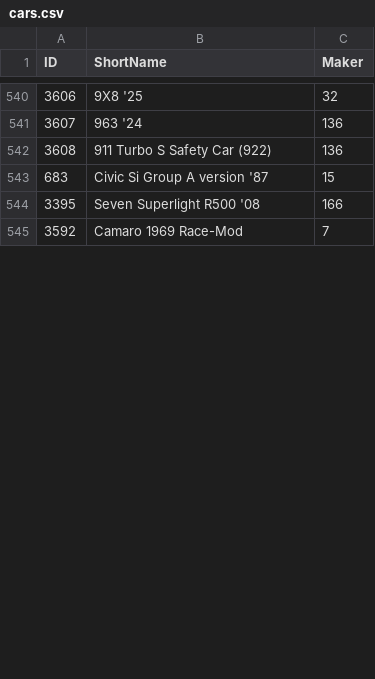
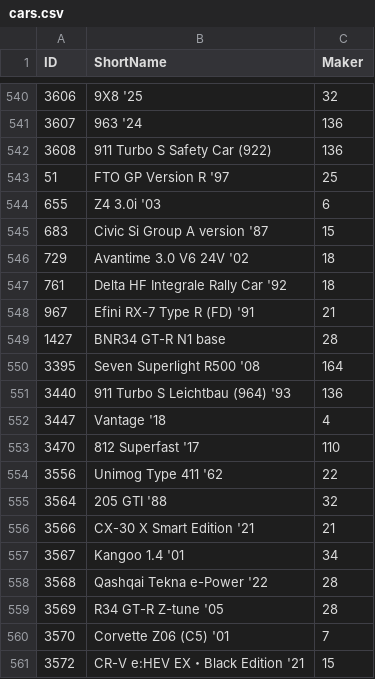
Before and after one commit to profittlich/gt7speedboard, a CSV file: assets/cars.csv, drawn as a sheet; only a part is shown, gaps mark what is left out; the shorter side is filled out with more unchanged rows; the diff covers the shown part only.

```diff
--- a/assets/cars.csv
+++ b/assets/cars.csv
@@ -542,3 +542,20 @@ ID,ShortName,Maker
 3608,911 Turbo S Safety Car (922),136
+51,FTO GP Version R '97,25
+655,Z4 3.0i '03,6
 683,Civic Si Group A version '87,15
-3395,Seven Superlight R500 '08,166
+729,Avantime 3.0 V6 24V '02,18
+761,Delta HF Integrale Rally Car '92,18
+967,Efini RX-7 Type R (FD) '91,21
+1427,BNR34 GT-R N1 base,28
+3395,Seven Superlight R500 '08,164
+3440,911 Turbo S Leichtbau (964) '93,136
+3447,Vantage '18,4
+3470,812 Superfast '17,110
+3556,Unimog Type 411 '62,22
+3564,205 GTI '88,32
+3566,CX-30 X Smart Edition '21,21
+3567,Kangoo 1.4 '01,34
+3568,Qashqai Tekna e-Power '22,28
+3569,R34 GT-R Z-tune '05,28
+3570,Corvette Z06 (C5) '01,7
+3572,CR-V e:HEV EX・Black Edition '21,15
```
Also changed, not shown: 12 added rows and 6 edited cells elsewhere in this file, assets/makers.csv.
